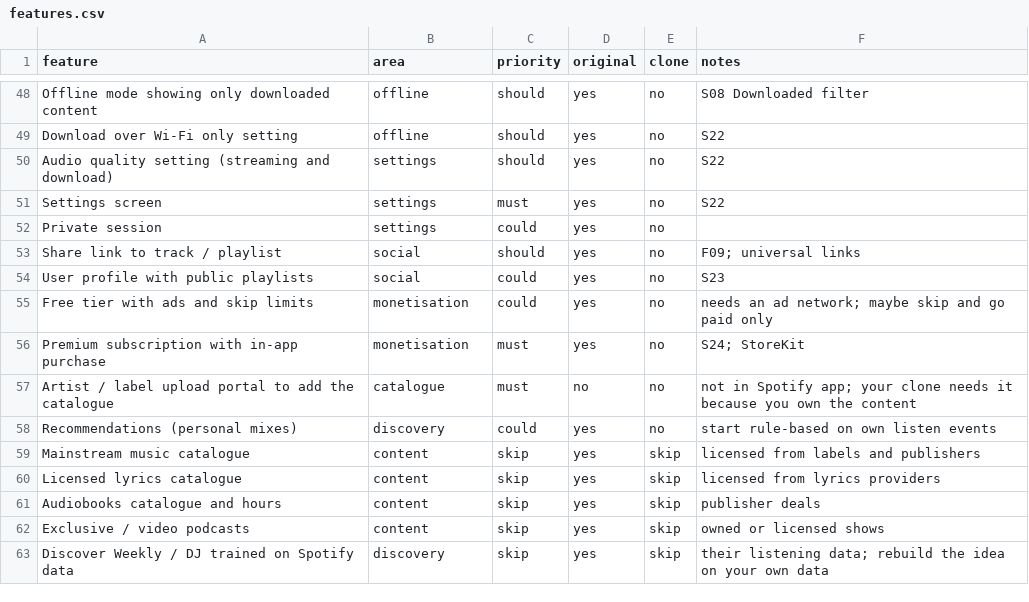
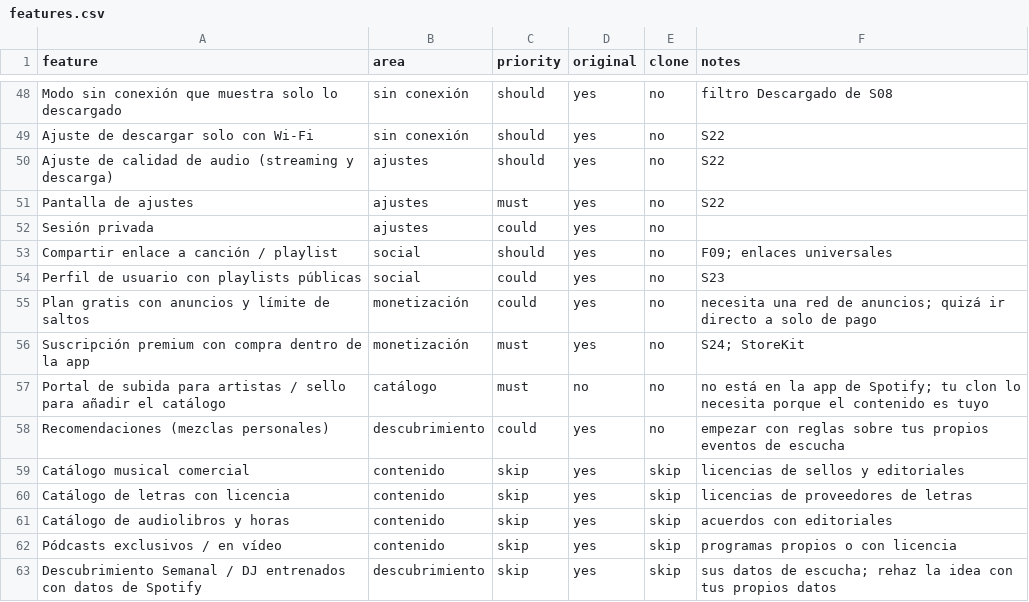
Before and after one commit to ArkellMusic/replica-skill, a CSV file: replica/features.csv, drawn as a sheet; only a part is shown, gaps mark what is left out; the diff covers the shown part only; the diff names each change by its address in the sheet, - before the commit and + after, or states it on an @@ line.

```diff
--- a/replica/features.csv
+++ b/replica/features.csv
-A48 (feature): Offline mode showing only downloaded content
+A48 (feature): Modo sin conexión que muestra solo lo descargado
-B48:B49 (area): offline
+B48:B49 (area): sin conexión
-F48 (notes): S08 Downloaded filter
+F48 (notes): filtro Descargado de S08
-A49 (feature): Download over Wi-Fi only setting
+A49 (feature): Ajuste de descargar solo con Wi-Fi
-A50 (feature): Audio quality setting (streaming and download)
+A50 (feature): Ajuste de calidad de audio (streaming y descarga)
-B50:B52 (area): settings
+B50:B52 (area): ajustes
-A51 (feature): Settings screen
+A51 (feature): Pantalla de ajustes
-A52 (feature): Private session
+A52 (feature): Sesión privada
-A53 (feature): Share link to track / playlist
+A53 (feature): Compartir enlace a canción / playlist
-F53 (notes): F09; universal links
+F53 (notes): F09; enlaces universales
-A54 (feature): User profile with public playlists
+A54 (feature): Perfil de usuario con playlists públicas
-A55 (feature): Free tier with ads and skip limits
+A55 (feature): Plan gratis con anuncios y límite de saltos
-B55:B56 (area): monetisation
+B55:B56 (area): monetización
-F55 (notes): needs an ad network; maybe skip and go paid only
+F55 (notes): necesita una red de anuncios; quizá ir directo a solo de pago
-A56 (feature): Premium subscription with in-app purchase
+A56 (feature): Suscripción premium con compra dentro de la app
-A57 (feature): Artist / label upload portal to add the catalogue
+A57 (feature): Portal de subida para artistas / sello para añadir el catálogo
-B57 (area): catalogue
+B57 (area): catálogo
-F57 (notes): not in Spotify app; your clone needs it because you own the content
+F57 (notes): no está en la app de Spotify; tu clon lo necesita porque el contenido es tuyo
-A58 (feature): Recommendations (personal mixes)
+A58 (feature): Recomendaciones (mezclas personales)
-B58 (area): discovery
+B58 (area): descubrimiento
-F58 (notes): start rule-based on own listen events
+F58 (notes): empezar con reglas sobre tus propios eventos de escucha
-A59 (feature): Mainstream music catalogue
+A59 (feature): Catálogo musical comercial
-B59:B62 (area): content
+B59:B62 (area): contenido
-F59 (notes): licensed from labels and publishers
+F59 (notes): licencias de sellos y editoriales
-A60 (feature): Licensed lyrics catalogue
+A60 (feature): Catálogo de letras con licencia
-F60 (notes): licensed from lyrics providers
+F60 (notes): licencias de proveedores de letras
-A61 (feature): Audiobooks catalogue and hours
+A61 (feature): Catálogo de audiolibros y horas
-F61 (notes): publisher deals
+F61 (notes): acuerdos con editoriales
-A62 (feature): Exclusive / video podcasts
+A62 (feature): Pódcasts exclusivos / en vídeo
-F62 (notes): owned or licensed shows
+F62 (notes): programas propios o con licencia
-A63 (feature): Discover Weekly / DJ trained on Spotify data
+A63 (feature): Descubrimiento Semanal / DJ entrenados con datos de Spotify
-B63 (area): discovery
+B63 (area): descubrimiento
-F63 (notes): their listening data; rebuild the idea on your own data
+F63 (notes): sus datos de escucha; rehaz la idea con tus propios datos
```
Also changed, not shown: 101 edited cells elsewhere in this file, 1 other file.
